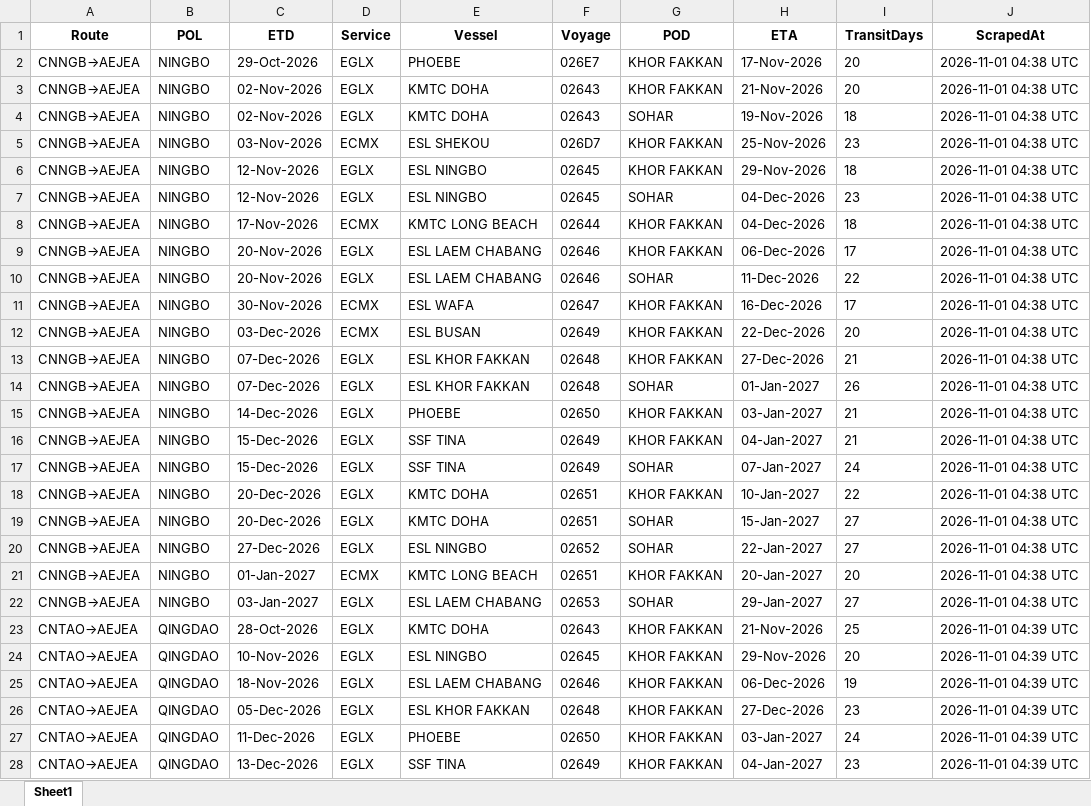
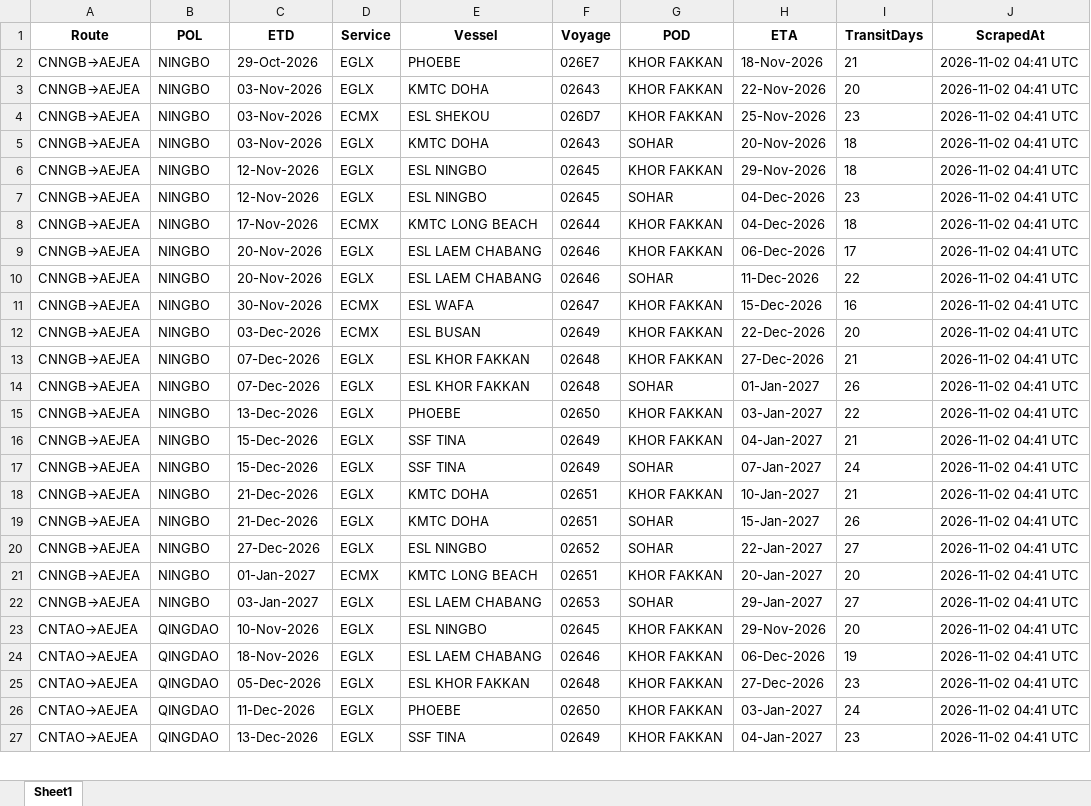
Before and after one commit to ply93/esl-schedule-fetcher, an Excel workbook: output/esl_schedules_latest.xlsx, sheet Sheet1, drawn as a sheet; only a part is shown; values as stored, in another font and other column widths than the file's, no borders; removed rows and columns are numbered as before the commit, all else as after; the diff covers the shown part only; the diff names each change by its address in the sheet, - before the commit and + after, or states it on an @@ line.

```diff
--- a/output/esl_schedules_latest.xlsx (sheet Sheet1)
+++ b/output/esl_schedules_latest.xlsx (sheet Sheet1)
-H2 (ETA): 17-Nov-2026
+H2 (ETA): 18-Nov-2026
-I2 (TransitDays): 20
+I2 (TransitDays): 21
-J2:J3 (ScrapedAt): 2026-11-01 04:38 UTC
+J2:J3 (ScrapedAt): 2026-11-02 04:41 UTC
-C3 (ETD): 02-Nov-2026
+C3 (ETD): 03-Nov-2026
-H3 (ETA): 21-Nov-2026
+H3 (ETA): 22-Nov-2026
-row 4: CNNGB→AEJEA | NINGBO | 02-Nov-2026 | EGLX | KMTC DOHA | 02643 | SOHAR | 19-Nov-2026 | 18 | 2026-11-01 04:38 UTC
-J4 (ScrapedAt): 2026-11-01 04:38 UTC
+J4 (ScrapedAt): 2026-11-02 04:41 UTC
+row 5: CNNGB→AEJEA | NINGBO | 03-Nov-2026 | EGLX | KMTC DOHA | 02643 | SOHAR | 20-Nov-2026 | 18 | 2026-11-02 04:41 UTC
-J6:J22 (ScrapedAt): 2026-11-01 04:38 UTC
+J6:J22 (ScrapedAt): 2026-11-02 04:41 UTC
-H11 (ETA): 16-Dec-2026
+H11 (ETA): 15-Dec-2026
-I11 (TransitDays): 17
+I11 (TransitDays): 16
-C15 (ETD): 14-Dec-2026
+C15 (ETD): 13-Dec-2026
-I15 (TransitDays): 21
+I15 (TransitDays): 22
-C18:C19 (ETD): 20-Dec-2026
+C18:C19 (ETD): 21-Dec-2026
-I18 (TransitDays): 22
+I18 (TransitDays): 21
-I19 (TransitDays): 27
+I19 (TransitDays): 26
-row 23: CNTAO→AEJEA | QINGDAO | 28-Oct-2026 | EGLX | KMTC DOHA | 02643 | KHOR FAKKAN | 21-Nov-2026 | 25 | 2026-11-01 04:39 UTC
-J23:J27 (ScrapedAt): 2026-11-01 04:39 UTC
+J23:J27 (ScrapedAt): 2026-11-02 04:41 UTC
```
Also changed, not shown: 2 added rows, 1 removed row and 36 edited cells elsewhere in this sheet, output/one_schedules_latest.xlsx, 2 other files.
